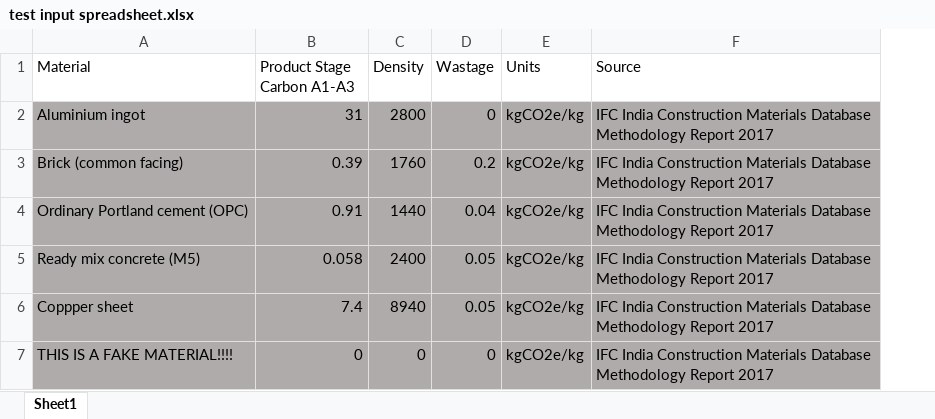
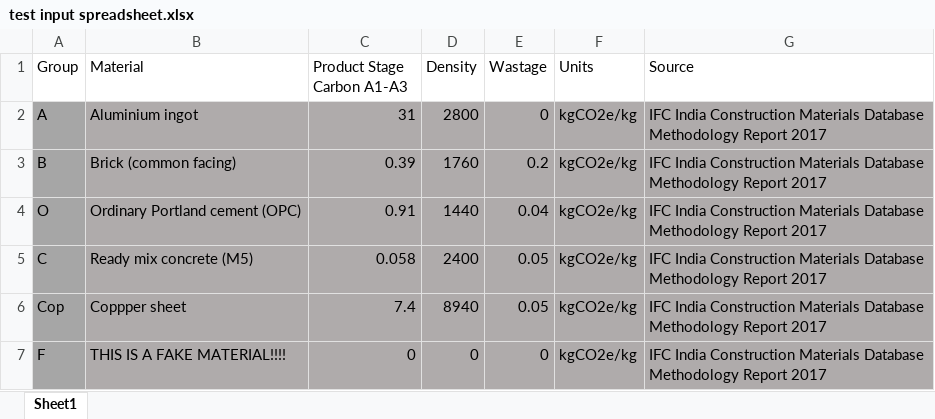
Before and after one commit to arup-group/a-carbon-tool, an Excel workbook: public/assets/excel/test input spreadsheet.xlsx, sheet Sheet1, drawn as a sheet; values as stored, in another font and other column widths than the file's, no borders; the diff names each change by its address in the sheet, - before the commit and + after, or states it on an @@ line.

Commit message:
fixed issues. Updated spreadsheet to include 'groups'

```diff
--- a/public/assets/excel/test input spreadsheet.xlsx (sheet Sheet1)
+++ b/public/assets/excel/test input spreadsheet.xlsx (sheet Sheet1)
+column A (Group), rows 2-7: A | B | O | C | Cop | F
```
Also changed, not shown: 3 other files.
